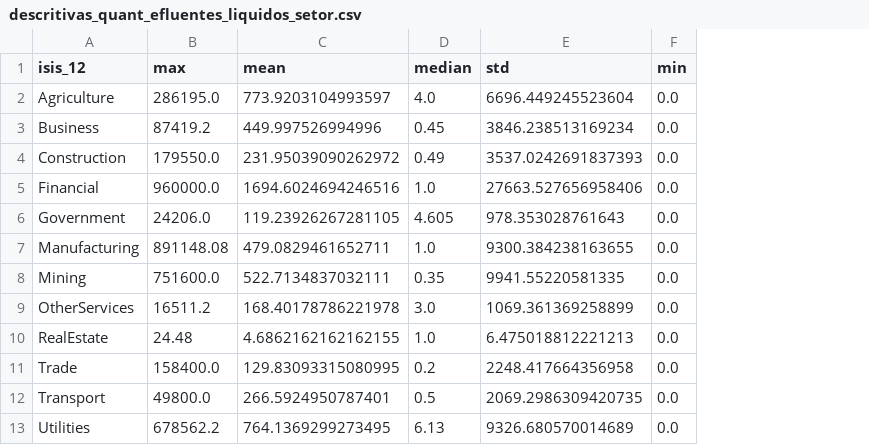
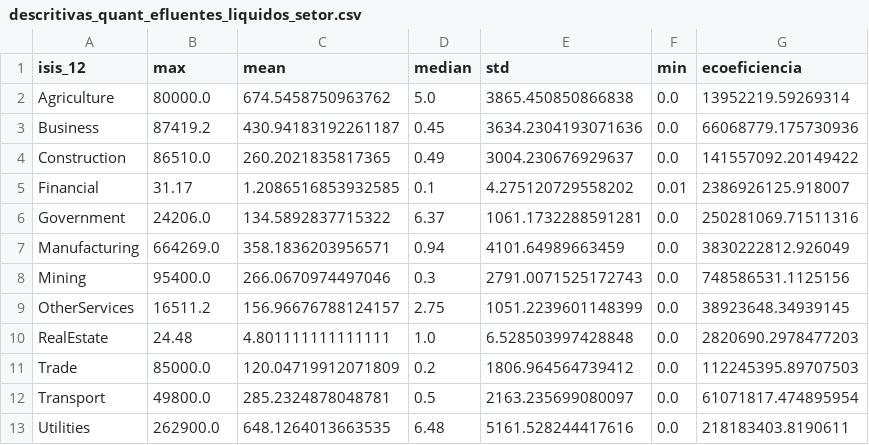
Before and after one commit to olandialopes/base-de-dados_indicadores-ambientais, a CSV file: analise_descritiva/descritivas_quant_efluentes_liquidos_setor.csv, drawn as a sheet; the diff names each change by its address in the sheet, - before the commit and + after, or states it on an @@ line.

```diff
--- a/analise_descritiva/descritivas_quant_efluentes_liquidos_setor.csv
+++ b/analise_descritiva/descritivas_quant_efluentes_liquidos_setor.csv
+column G (ecoeficiencia), rows 2-13: 13952219.59269314 | 66068779.175730936 | 141557092.20149422 | 2386926125.918007 | 250281069.71511316 | 3830222812.926049 | 748586531.1125156 | 38923648.34939145 | 2820690.2978477203 | 112245395.89707503 | 61071817.474895954 | 218183403.8190611
-B2 (max): 286195.0
+B2 (max): 80000.0
-C2 (mean): 773.9203104993597
+C2 (mean): 674.5458750963762
-D2 (median): 4.0
+D2 (median): 5.0
-E2 (std): 6696.449245523604
+E2 (std): 3865.450850866838
-C3 (mean): 449.997526994996
+C3 (mean): 430.94183192261187
-E3 (std): 3846.238513169234
+E3 (std): 3634.2304193071636
-B4 (max): 179550.0
+B4 (max): 86510.0
-C4 (mean): 231.95039090262972
+C4 (mean): 260.2021835817365
-E4 (std): 3537.0242691837393
+E4 (std): 3004.230676929637
-B5 (max): 960000.0
+B5 (max): 31.17
-C5 (mean): 1694.6024694246516
+C5 (mean): 1.2086516853932585
-D5 (median): 1.0
+D5 (median): 0.1
-E5 (std): 27663.527656958406
+E5 (std): 4.275120729558202
-F5 (min): 0.0
+F5 (min): 0.01
-C6 (mean): 119.23926267281105
+C6 (mean): 134.5892837715322
-D6 (median): 4.605
+D6 (median): 6.37
-E6 (std): 978.353028761643
+E6 (std): 1061.1732288591281
-B7 (max): 891148.08
+B7 (max): 664269.0
-C7 (mean): 479.0829461652711
+C7 (mean): 358.1836203956571
-D7 (median): 1.0
+D7 (median): 0.94
-E7 (std): 9300.384238163655
+E7 (std): 4101.64989663459
-B8 (max): 751600.0
+B8 (max): 95400.0
-C8 (mean): 522.7134837032111
+C8 (mean): 266.0670974497046
-D8 (median): 0.35
+D8 (median): 0.3
-E8 (std): 9941.55220581335
+E8 (std): 2791.0071525172743
-C9 (mean): 168.40178786221978
+C9 (mean): 156.96676788124157
-D9 (median): 3.0
+D9 (median): 2.75
-E9 (std): 1069.361369258899
+E9 (std): 1051.2239601148399
-C10 (mean): 4.6862162162162155
+C10 (mean): 4.801111111111111
-E10 (std): 6.475018812221213
+E10 (std): 6.528503997428848
-B11 (max): 158400.0
+B11 (max): 85000.0
-C11 (mean): 129.83093315080995
+C11 (mean): 120.04719912071809
-E11 (std): 2248.417664356958
+E11 (std): 1806.964564739412
-C12 (mean): 266.5924950787401
+C12 (mean): 285.2324878048781
-E12 (std): 2069.2986309420735
+E12 (std): 2163.235699080097
-B13 (max): 678562.2
+B13 (max): 262900.0
-C13 (mean): 764.1369299273495
+C13 (mean): 648.1264013663535
-D13 (median): 6.13
+D13 (median): 6.48
-E13 (std): 9326.680570014689
+E13 (std): 5161.528244417616
```
Also changed, not shown: analise_descritiva/descritivas_quant_poluentes_emitidos_setor.csv, analise_descritiva/descritivas_quant_residuos_solidos_setor.csv, 10 other files.
